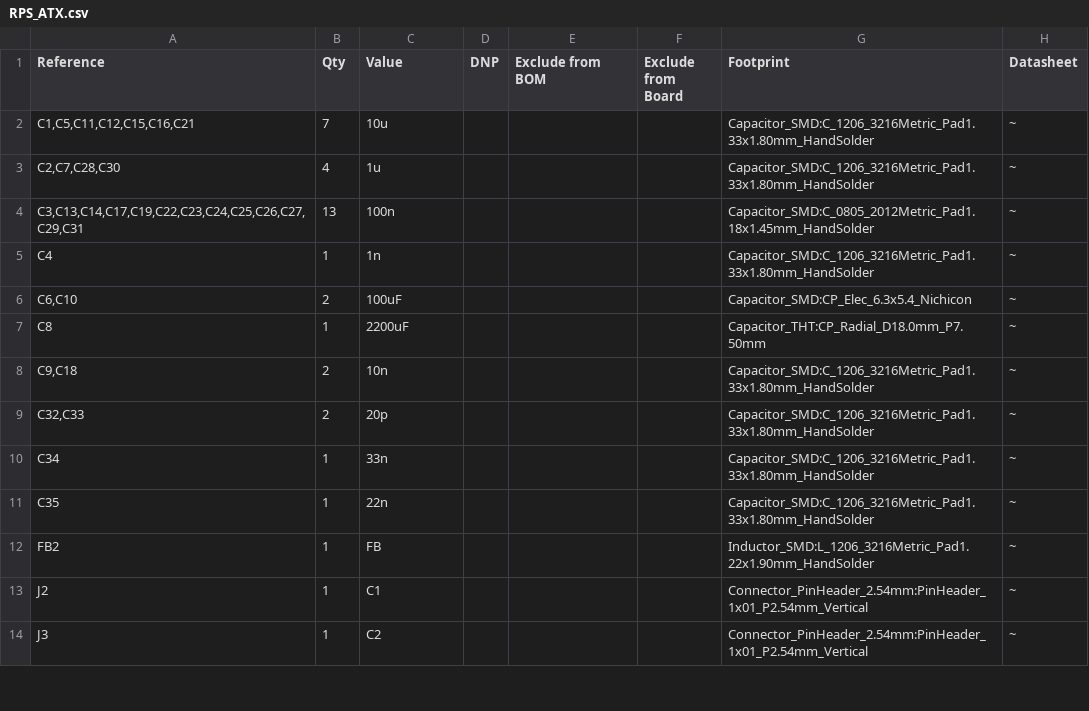
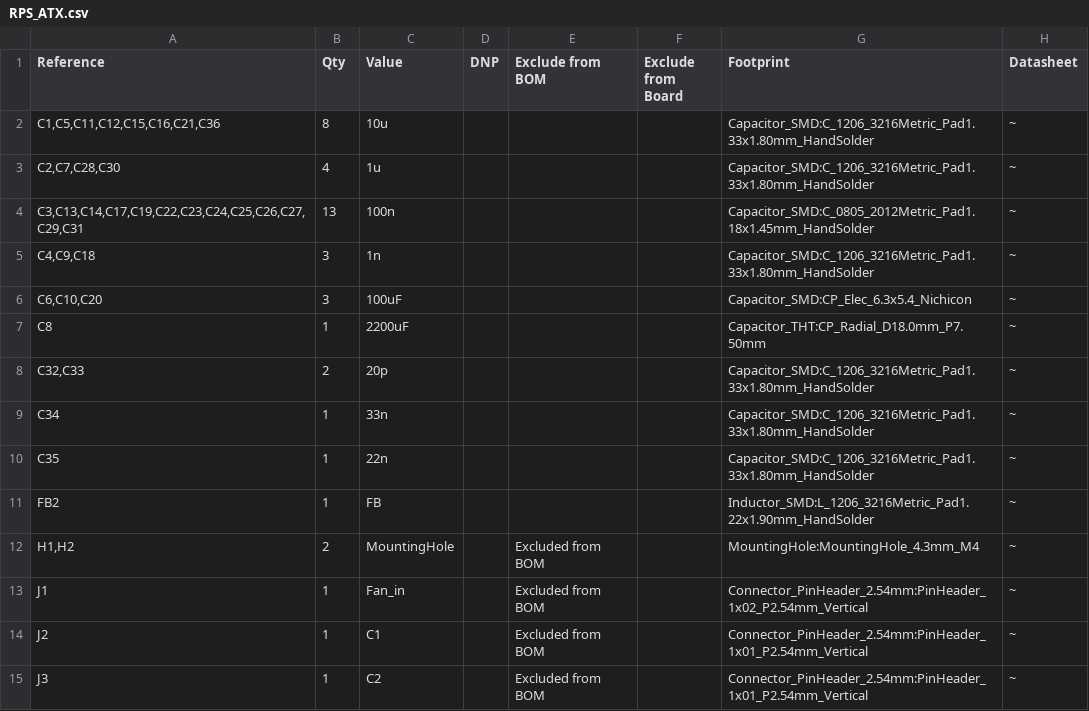
Before and after one commit to Aborav/PCB_RPS, a CSV file: RPS_ATX.csv, drawn as a sheet; only a part is shown; the diff covers the shown part only.

```diff
--- a/RPS_ATX.csv
+++ b/RPS_ATX.csv
@@ -2 +2 @@ Reference,Qty,Value,DNP,Exclude from BOM,Exclude from Board,Footprint,Datasheet
-"C1,C5,C11,C12,C15,C16,C21",7,10u,,,,Capacitor_SMD:C_1206_3216Metric_Pad1.33x1.80mm_HandSolder,~
+"C1,C5,C11,C12,C15,C16,C21,C36","8","10u","","","","Capacitor_SMD:C_1206_3216Metric_Pad1.33x1.80mm_HandSolder","~"
@@ -5,2 +5,2 @@ Reference,Qty,Value,DNP,Exclude from BOM,Exclude from Board,Footprint,Datasheet
-C4,1,1n,,,,Capacitor_SMD:C_1206_3216Metric_Pad1.33x1.80mm_HandSolder,~
-"C6,C10",2,100uF,,,,Capacitor_SMD:CP_Elec_6.3x5.4_Nichicon,~
+"C4,C9,C18","3","1n","","","","Capacitor_SMD:C_1206_3216Metric_Pad1.33x1.80mm_HandSolder","~"
+"C6,C10,C20","3","100uF","","","","Capacitor_SMD:CP_Elec_6.3x5.4_Nichicon","~"
@@ -8 +7,0 @@ C8,1,2200uF,,,,Capacitor_THT:CP_Radial_D18.0mm_P7.50mm,~
-"C9,C18",2,10n,,,,Capacitor_SMD:C_1206_3216Metric_Pad1.33x1.80mm_HandSolder,~
@@ -13,2 +12,4 @@ FB2,1,FB,,,,Inductor_SMD:L_1206_3216Metric_Pad1.22x1.90mm_HandSolder,~
-J2,1,C1,,,,Connector_PinHeader_2.54mm:PinHeader_1x01_P2.54mm_Vertical,~
-J3,1,C2,,,,Connector_PinHeader_2.54mm:PinHeader_1x01_P2.54mm_Vertical,~
+"H1,H2","2","MountingHole","","Excluded from BOM","","MountingHole:MountingHole_4.3mm_M4","~"
+"J1","1","Fan_in","","Excluded from BOM","","Connector_PinHeader_2.54mm:PinHeader_1x02_P2.54mm_Vertical","~"
+"J2","1","C1","","Excluded from BOM","","Connector_PinHeader_2.54mm:PinHeader_1x01_P2.54mm_Vertical","~"
+"J3","1","C2","","Excluded from BOM","","Connector_PinHeader_2.54mm:PinHeader_1x01_P2.54mm_Vertical","~"
```
Also changed, not shown: 3 added rows, 4 removed rows and 34 edited cells elsewhere in this file, 6 other files.
